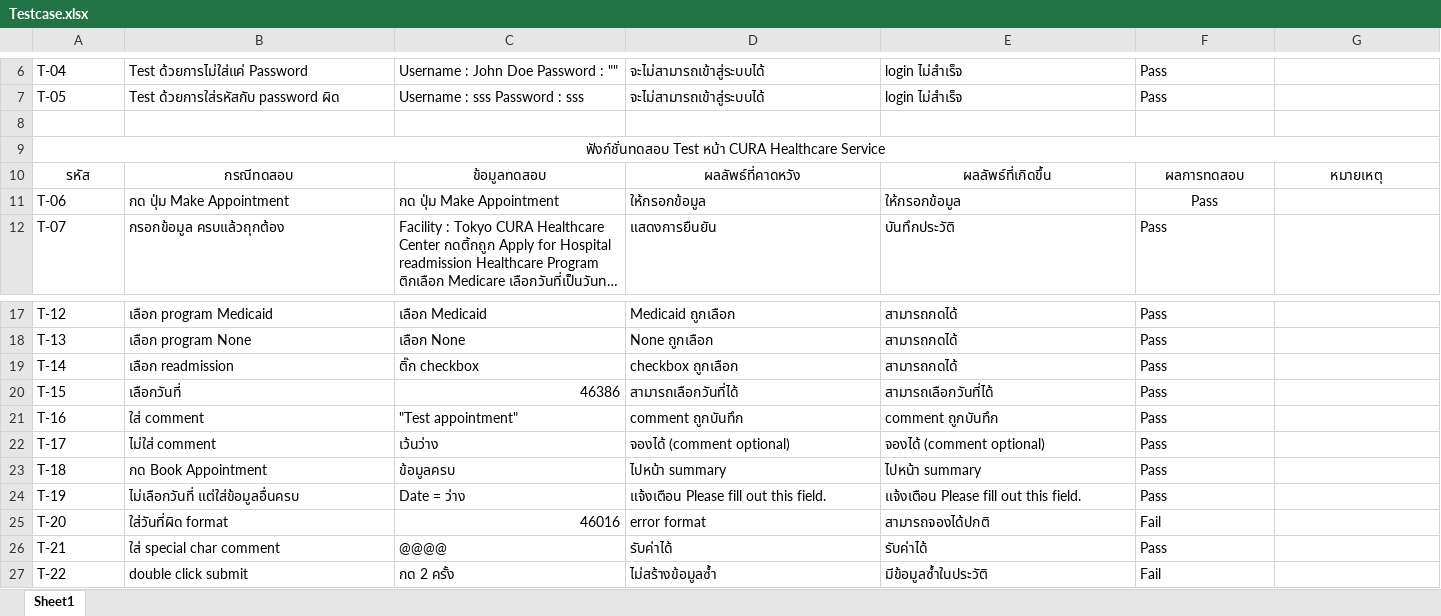
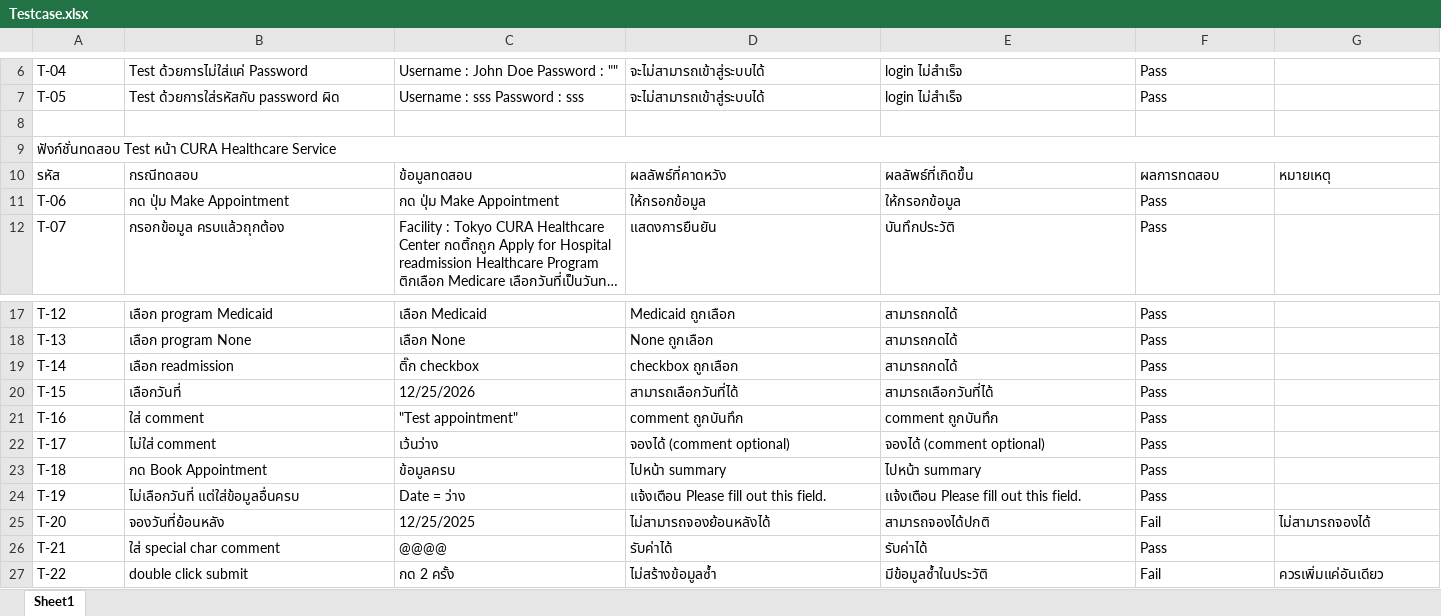
Before and after one commit to pattadon47/Test-Web-CURA-Healthcare-Service, an Excel workbook: Testcase.xlsx, sheet Sheet1, drawn as a sheet; only a part is shown, gaps mark what is left out; long unchanged cells end in …; values as stored, in another font and other column widths than the file's, no borders; the diff names each change by its address in the sheet, - before the commit and + after, or states it on an @@ line.

Commit message:
Add files via upload

```diff
--- a/Testcase.xlsx (sheet Sheet1)
+++ b/Testcase.xlsx (sheet Sheet1)
-A9 alignment: center
+A9 alignment: left
-A10:G10 alignment: center
+A10:G10 alignment: left
-F11 alignment: center
+F11 alignment: left
-C20: 46386
+C20: 12/25/2026
-C20 alignment: right
+C20 alignment: left
-B25: ใส่วันที่ผิด format
+B25: จองวันที่ย้อนหลัง
-C25: 46016
+C25: 12/25/2025
-C25 alignment: right
+C25 alignment: left
-D25: error format
+D25: ไม่สามารถจองย้อนหลังได้
-G25: (empty)
+G25: ไม่สามารถจองได้
-G27: (empty)
+G27: ควรเพิ่มแค่อันเดียว
```
